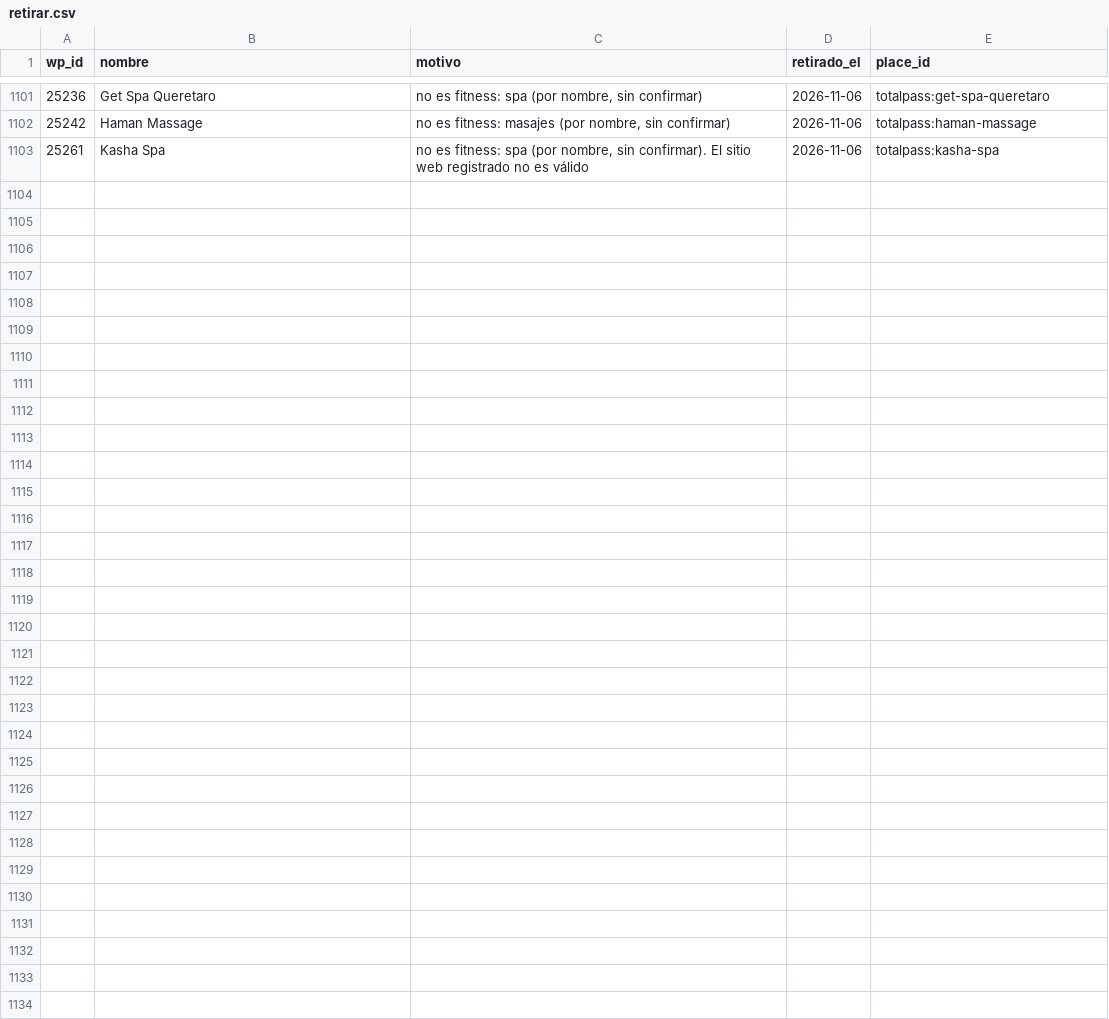
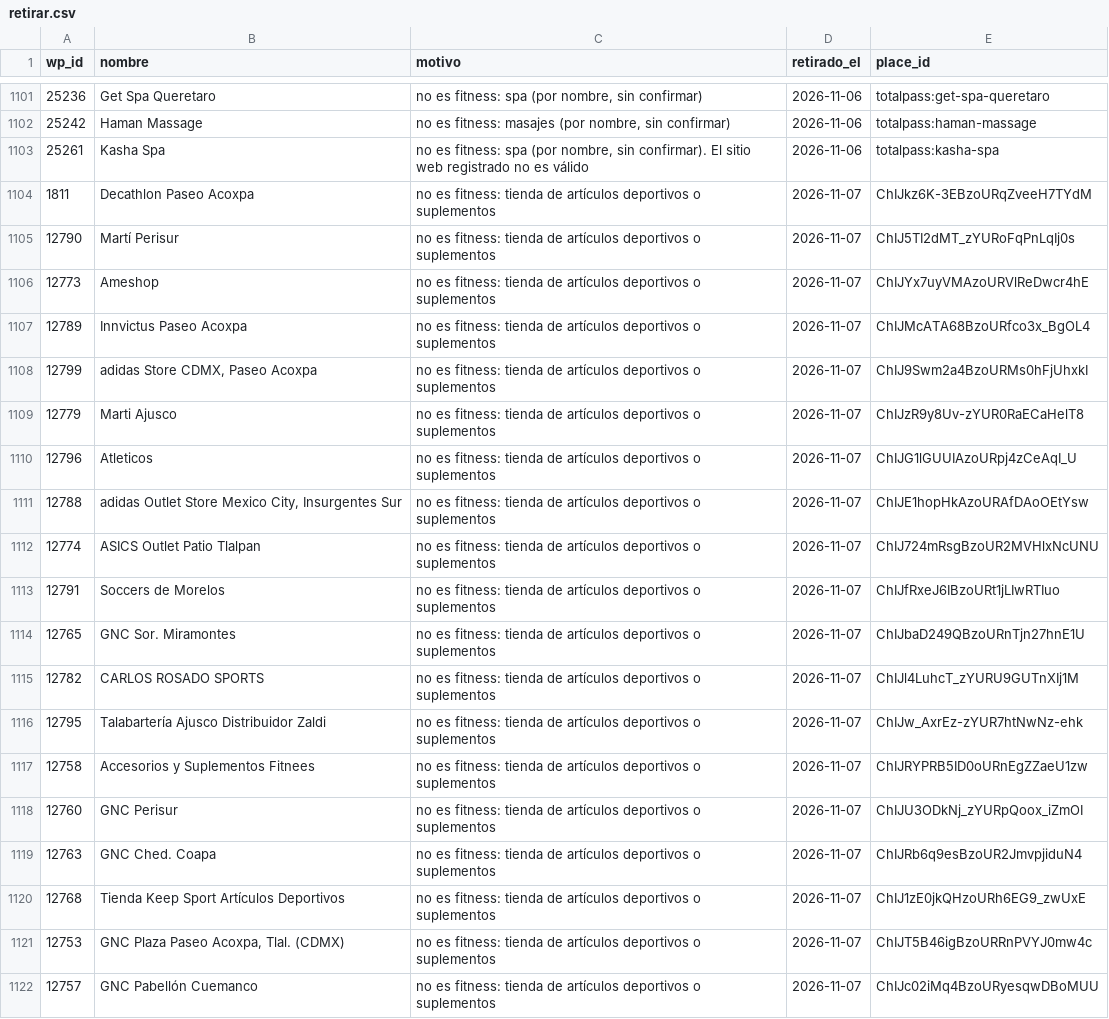
Before and after one commit to moikirsch/gyms52-d, a CSV file: data/retirar.csv, drawn as a sheet; only a part is shown, gaps mark what is left out; the diff covers the shown part only.

```diff
--- a/data/retirar.csv
+++ b/data/retirar.csv
@@ -1103 +1103,20 @@ wp_id,nombre,motivo,retirado_el,place_id
 25261,Kasha Spa,"no es fitness: spa (por nombre, sin confirmar). El sitio web registrado no es válido",2026-11-06,totalpass:kasha-spa
+1811,Decathlon Paseo Acoxpa,no es fitness: tienda de artículos deportivos o suplementos,2026-11-07,ChIJkz6K-3EBzoURqZveeH7TYdM
+12790,Martí Perisur,no es fitness: tienda de artículos deportivos o suplementos,2026-11-07,ChIJ5TI2dMT_zYURoFqPnLqIj0s
+12773,Ameshop,no es fitness: tienda de artículos deportivos o suplementos,2026-11-07,ChIJYx7uyVMAzoURVlReDwcr4hE
+12789,Innvictus Paseo Acoxpa,no es fitness: tienda de artículos deportivos o suplementos,2026-11-07,ChIJMcATA68BzoURfco3x_BgOL4
+12799,"adidas Store CDMX, Paseo Acoxpa",no es fitness: tienda de artículos deportivos o suplementos,2026-11-07,ChIJ9Swm2a4BzoURMs0hFjUhxkI
+12779,Marti Ajusco,no es fitness: tienda de artículos deportivos o suplementos,2026-11-07,ChIJzR9y8Uv-zYUR0RaECaHelT8
+12796,Atleticos,no es fitness: tienda de artículos deportivos o suplementos,2026-11-07,ChIJG1lGUUIAzoURpj4zCeAqI_U
+12788,"adidas Outlet Store Mexico City, Insurgentes Sur",no es fitness: tienda de artículos deportivos o suplementos,2026-11-07,ChIJE1hopHkAzoURAfDAoOEtYsw
+12774,ASICS Outlet Patio Tlalpan,no es fitness: tienda de artículos deportivos o suplementos,2026-11-07,ChIJ724mRsgBzoUR2MVHlxNcUNU
+12791,Soccers de Morelos,no es fitness: tienda de artículos deportivos o suplementos,2026-11-07,ChIJfRxeJ6IBzoURt1jLIwRTIuo
+12765,GNC Sor. Miramontes,no es fitness: tienda de artículos deportivos o suplementos,2026-11-07,ChIJbaD249QBzoURnTjn27hnE1U
+12782,CARLOS ROSADO SPORTS,no es fitness: tienda de artículos deportivos o suplementos,2026-11-07,ChIJl4LuhcT_zYURU9GUTnXIj1M
+12795,Talabartería Ajusco Distribuidor Zaldi,no es fitness: tienda de artículos deportivos o suplementos,2026-11-07,ChIJw_AxrEz-zYUR7htNwNz-ehk
+12758,Accesorios y Suplementos Fitnees,no es fitness: tienda de artículos deportivos o suplementos,2026-11-07,ChIJRYPRB5ID0oURnEgZZaeU1zw
+12760,GNC Perisur,no es fitness: tienda de artículos deportivos o suplementos,2026-11-07,ChIJU3ODkNj_zYURpQoox_iZmOI
+12763,GNC Ched. Coapa,no es fitness: tienda de artículos deportivos o suplementos,2026-11-07,ChIJRb6q9esBzoUR2JmvpjiduN4
+12768,Tienda Keep Sport Artículos Deportivos,no es fitness: tienda de artículos deportivos o suplementos,2026-11-07,ChIJ1zE0jkQHzoURh6EG9_zwUxE
+12753,"GNC Plaza Paseo Acoxpa, Tlal. (CDMX)",no es fitness: tienda de artículos deportivos o suplementos,2026-11-07,ChIJT5B46igBzoURRnPVYJ0mw4c
+12757,GNC Pabellón Cuemanco,no es fitness: tienda de artículos deportivos o suplementos,2026-11-07,ChIJc02iMq4BzoURyesqwDBoMUU
```
Also changed, not shown: 11 added rows elsewhere in this file, data/cerrados.csv, 4 other files.
